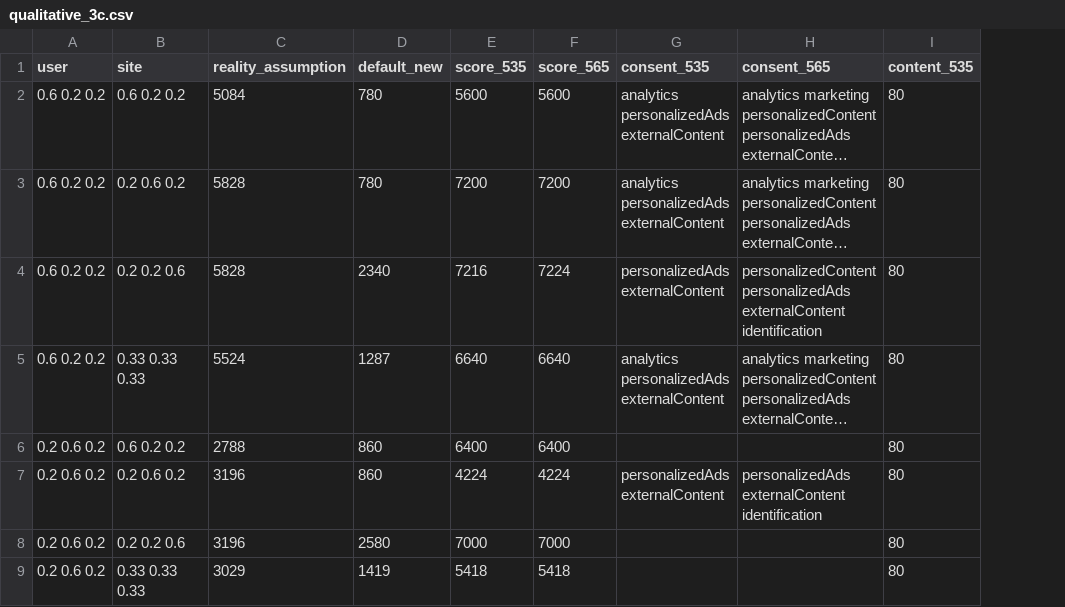
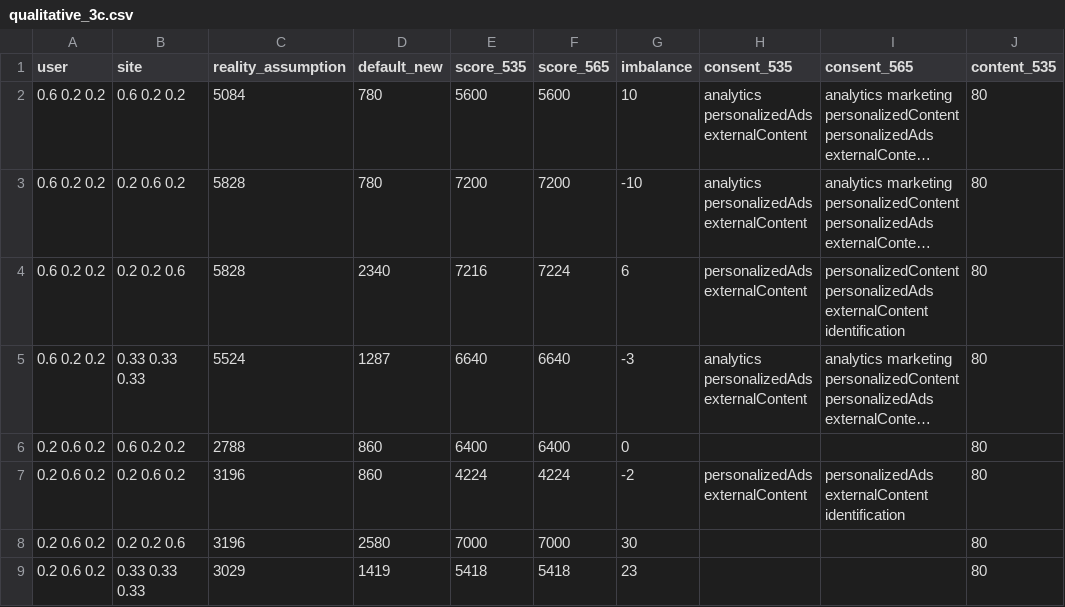
Before and after one commit to 82beja1bwi/contract-evaluation, a CSV file: qualitative_3c.csv, drawn as a sheet; only a part is shown; long unchanged cells end in …; the diff names each change by its address in the sheet, - before the commit and + after, or states it on an @@ line.

```diff
--- a/qualitative_3c.csv
+++ b/qualitative_3c.csv
+column G (imbalance), rows 2-9: 10 | -10 | 6 | -3 | 0 | -2 | 30 | 23
```
Also changed, not shown: qualitative_2c.csv, 21 other files.
